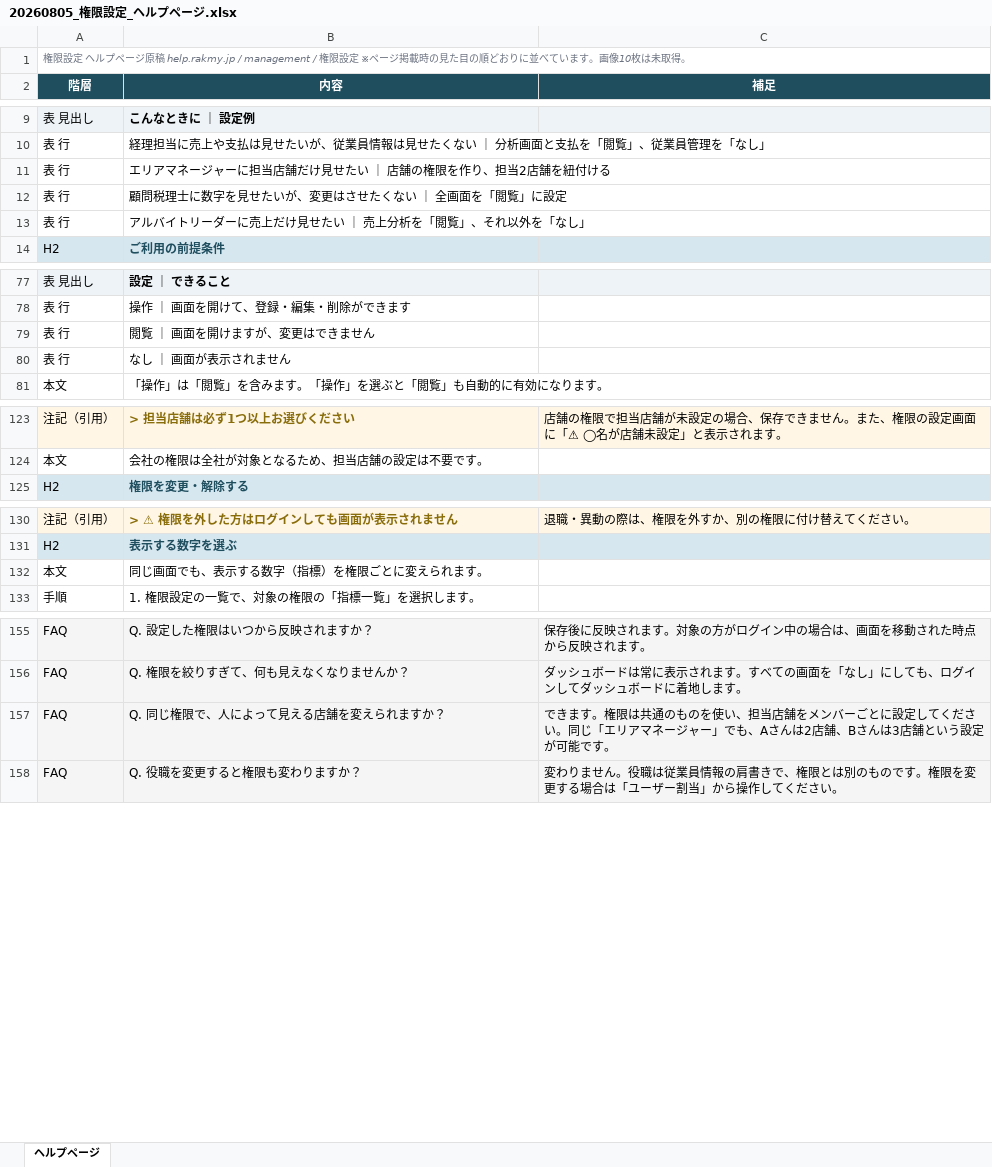
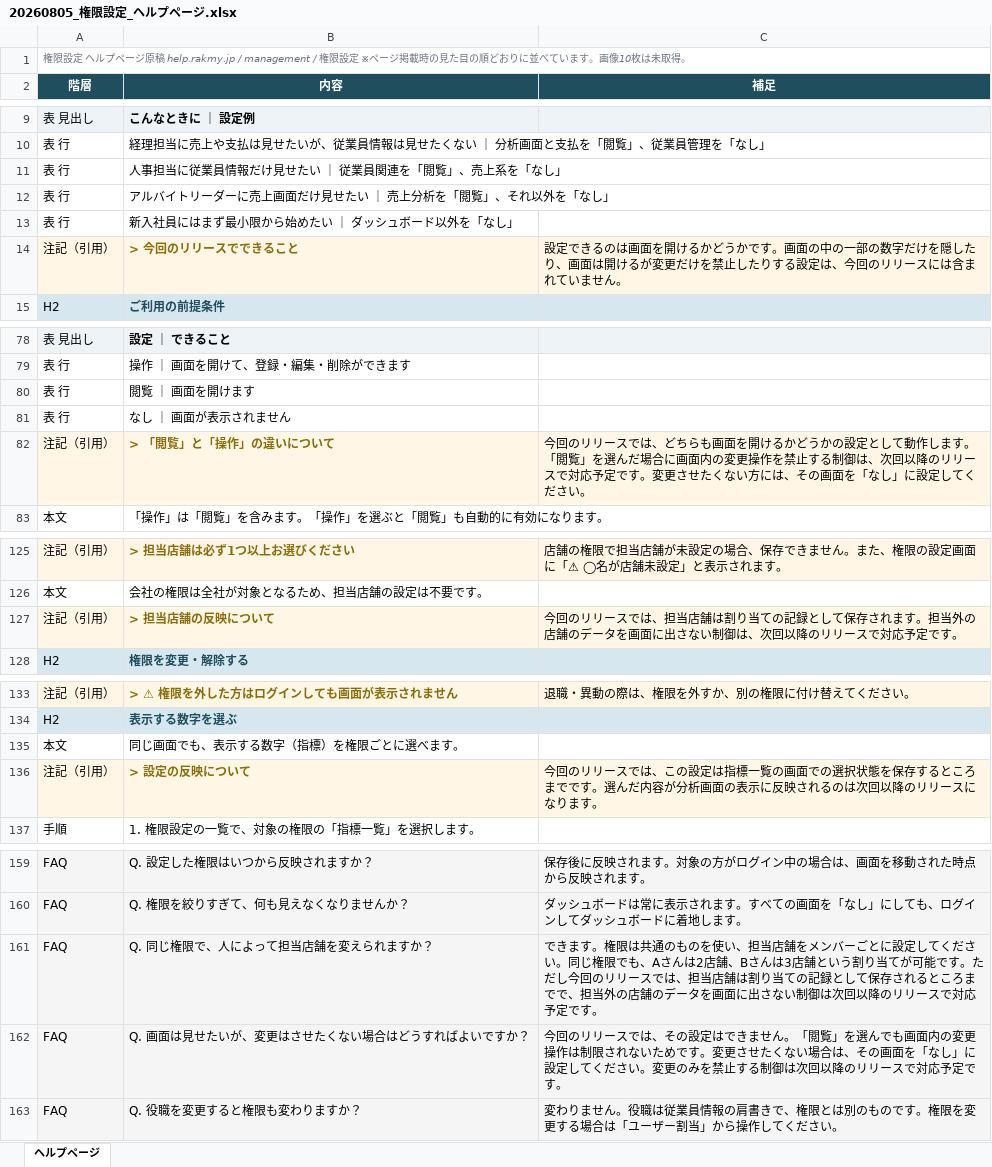
Before and after one commit to suguru789987/rakmy-permission-mock, an Excel workbook: 20260805_権限設定_ヘルプページ.xlsx, sheet ヘルプページ, drawn as a sheet; only a part is shown, gaps mark what is left out; values as stored, in another font and other column widths than the file's, no borders; removed rows and columns are numbered as before the commit, all else as after; the diff covers the shown part only; the diff names each change by its address in the sheet, - before the commit and + after, or states it on an @@ line.

```diff
--- a/20260805_権限設定_ヘルプページ.xlsx (sheet ヘルプページ)
+++ b/20260805_権限設定_ヘルプページ.xlsx (sheet ヘルプページ)
-row 11: 表 行 | エリアマネージャーに担当店舗だけ見せたい ｜ 店舗の権限を作り、担当2店舗を紐付ける
-B11 (内容): 顧問税理士に数字を見せたいが、変更はさせたくない ｜ 全画面を「閲覧」に設定
+B11 (内容): 人事担当に従業員情報だけ見せたい ｜ 従業員関連を「閲覧」、売上系を「なし」
-B12 (内容): アルバイトリーダーに売上だけ見せたい ｜ 売上分析を「閲覧」、それ以外を「なし」
+B12 (内容): アルバイトリーダーに売上画面だけ見せたい ｜ 売上分析を「閲覧」、それ以外を「なし」
+row 13: 表 行 | 新入社員にはまず最小限から始めたい ｜ ダッシュボード以外を「なし」
+row 14: 注記（引用） | > 今回のリリースでできること | 設定できるのは画面を開けるかどうかです。画面の中の一部の数字だけを隠したり、画面は開けるが変更だけを禁止したりする設定は、今回のリリースには含まれていません。
-B80 (内容): 閲覧 ｜ 画面を開けますが、変更はできません
+B80 (内容): 閲覧 ｜ 画面を開けます
+row 82: 注記（引用） | > 「閲覧」と「操作」の違いについて | 今回のリリースでは、どちらも画面を開けるかどうかの設定として動作します。「閲覧」を選んだ場合に画面内の変更操作を禁止する制御は、次回以降のリリースで対応予定です。変更させたくない方には、その画面を「なし」に設定してください。
+row 127: 注記（引用） | > 担当店舗の反映について | 今回のリリースでは、担当店舗は割り当ての記録として保存されます。担当外の店舗のデータを画面に出さない制御は、次回以降のリリースで対応予定です。
-B135 (内容): 同じ画面でも、表示する数字（指標）を権限ごとに変えられます。
+B135 (内容): 同じ画面でも、表示する数字（指標）を権限ごとに選べます。
+row 136: 注記（引用） | > 設定の反映について | 今回のリリースでは、この設定は指標一覧の画面での選択状態を保存するところまでです。選んだ内容が分析画面の表示に反映されるのは次回以降のリリースになります。
-B161 (内容): Q. 同じ権限で、人によって見える店舗を変えられますか？
+B161 (内容): Q. 同じ権限で、人によって担当店舗を変えられますか？
-C161 (補足): …い。同じ「エリアマネージャー」でも、Aさんは2店舗、Bさんは3店舗という設定が可能です。
+C161 (補足): …い。同じ権限でも、Aさんは2店舗、Bさんは3店舗という割り当てが可能です。ただし今回のリリースでは、担当店舗は割り当ての記録として保存されるところまでで、担当外の店舗のデータを画面に出さない制御は次回以降のリリースで対応予定です。
+row 162: FAQ | Q. 画面は見せたいが、変更はさせたくない場合はどうすればよいですか？ | 今回のリリースでは、その設定はできません。「閲覧」を選んでも画面内の変更操作は制限されないためです。変更させたくない場合は、その画面を「なし」に設定してください。変更のみを禁止する制御は次回以降のリリースで対応予定です。
```
Also changed, not shown: 2 edited cells elsewhere in this sheet, 3 other files.
